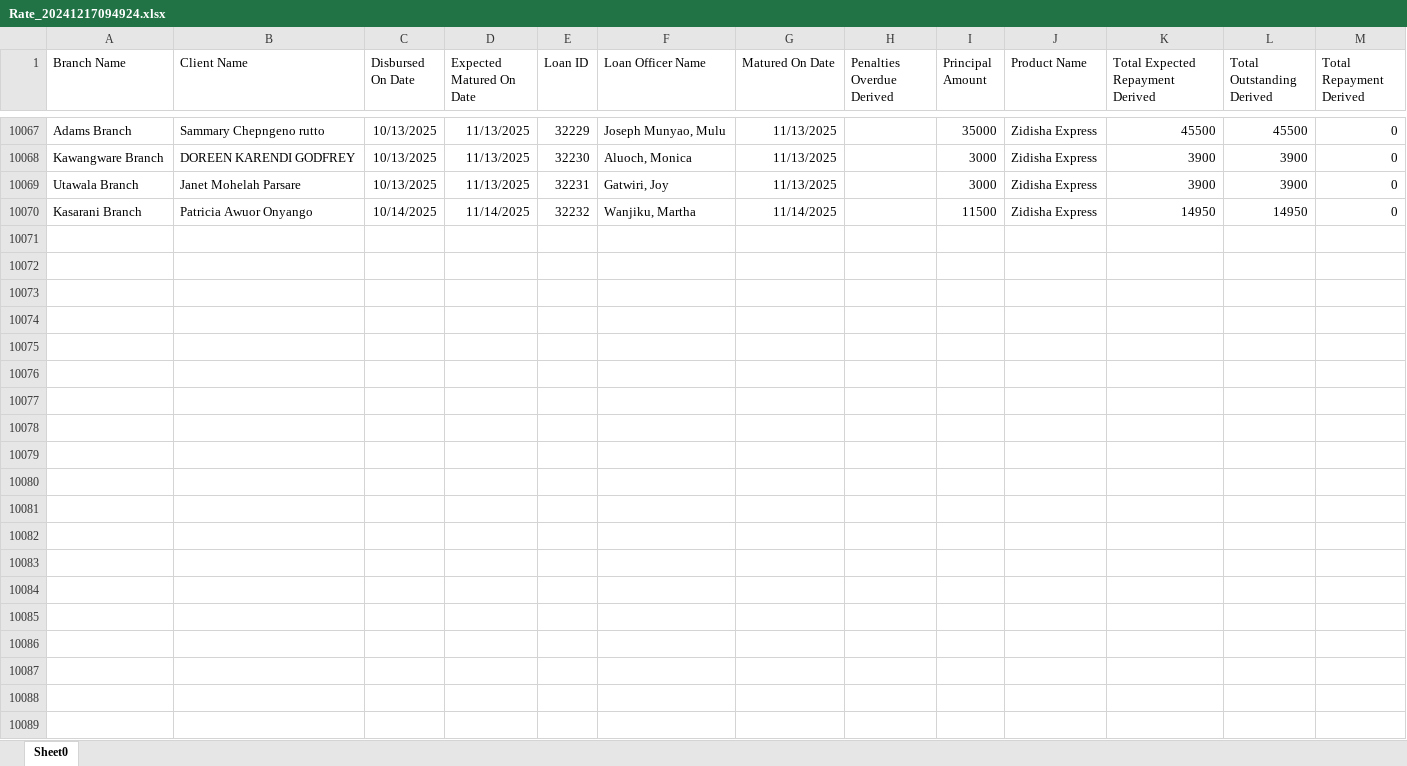
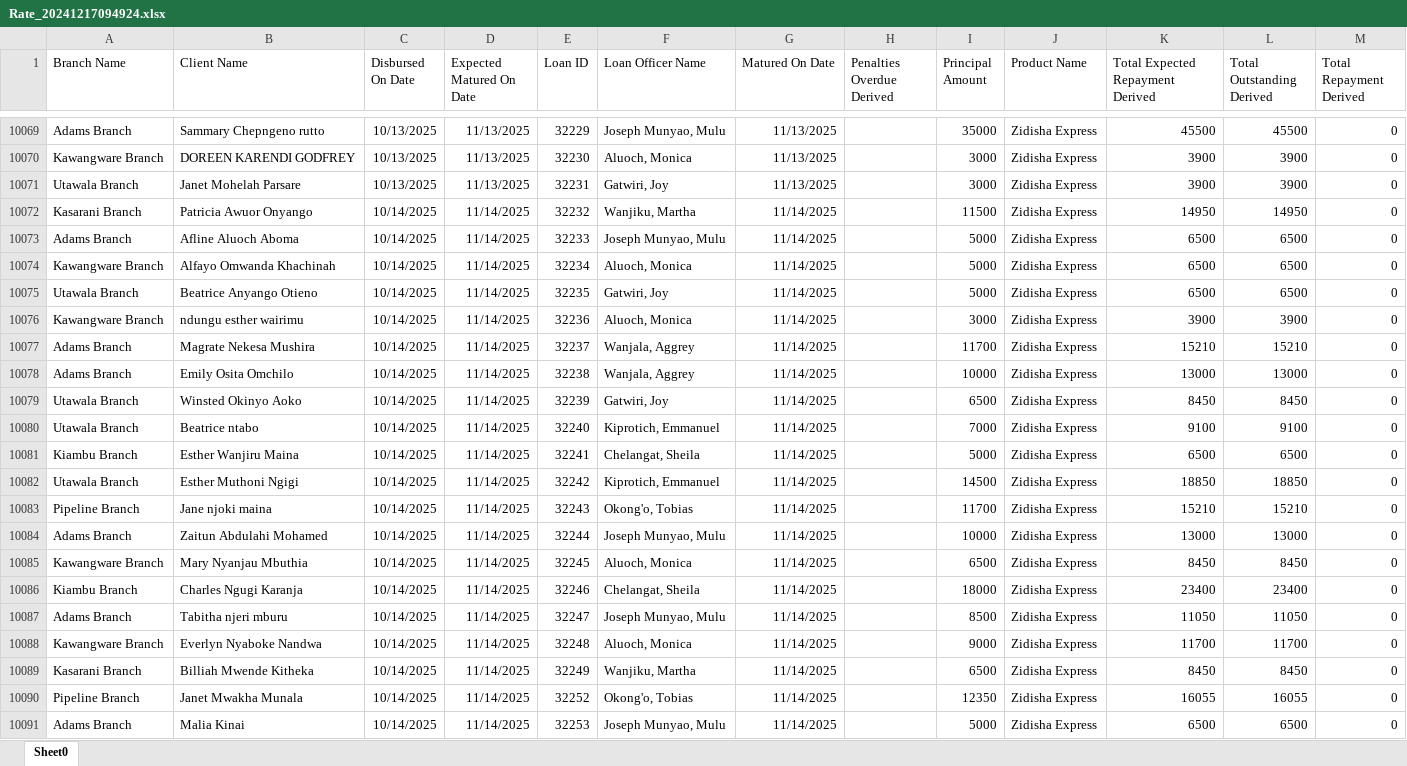
Before and after one commit to Phoenix-Capital/zidisha-monitor, an Excel workbook: Rate_20241217094924.xlsx, sheet Sheet0, drawn as a sheet; only a part is shown, gaps mark what is left out; values as stored, in another font and other column widths than the file's, no borders; the diff covers the shown part only; the diff names each change by its address in the sheet, - before the commit and + after, or states it on an @@ line.

Commit message:
9th morning

```diff
--- a/Rate_20241217094924.xlsx (sheet Sheet0)
+++ b/Rate_20241217094924.xlsx (sheet Sheet0)
+row 10073: Adams Branch | Afline Aluoch Aboma | 10/14/2025 | 11/14/2025 | 32233 | Joseph Munyao, Mulu | 11/14/2025 |  | 5000 | Zidisha Express | 6500 | 6500 | 0
+row 10074: Kawangware Branch | Alfayo Omwanda Khachinah | 10/14/2025 | 11/14/2025 | 32234 | Aluoch, Monica | 11/14/2025 |  | 5000 | Zidisha Express | 6500 | 6500 | 0
+row 10075: Utawala Branch | Beatrice Anyango Otieno | 10/14/2025 | 11/14/2025 | 32235 | Gatwiri, Joy | 11/14/2025 |  | 5000 | Zidisha Express | 6500 | 6500 | 0
+row 10076: Kawangware Branch | ndungu esther wairimu | 10/14/2025 | 11/14/2025 | 32236 | Aluoch, Monica | 11/14/2025 |  | 3000 | Zidisha Express | 3900 | 3900 | 0
+row 10077: Adams Branch | Magrate Nekesa Mushira | 10/14/2025 | 11/14/2025 | 32237 | Wanjala, Aggrey | 11/14/2025 |  | 11700 | Zidisha Express | 15210 | 15210 | 0
+row 10078: Adams Branch | Emily Osita Omchilo | 10/14/2025 | 11/14/2025 | 32238 | Wanjala, Aggrey | 11/14/2025 |  | 10000 | Zidisha Express | 13000 | 13000 | 0
+row 10079: Utawala Branch | Winsted Okinyo Aoko | 10/14/2025 | 11/14/2025 | 32239 | Gatwiri, Joy | 11/14/2025 |  | 6500 | Zidisha Express | 8450 | 8450 | 0
+row 10080: Utawala Branch | Beatrice ntabo | 10/14/2025 | 11/14/2025 | 32240 | Kiprotich, Emmanuel | 11/14/2025 |  | 7000 | Zidisha Express | 9100 | 9100 | 0
+row 10081: Kiambu Branch | Esther Wanjiru Maina | 10/14/2025 | 11/14/2025 | 32241 | Chelangat, Sheila | 11/14/2025 |  | 5000 | Zidisha Express | 6500 | 6500 | 0
+row 10082: Utawala Branch | Esther Muthoni Ngigi | 10/14/2025 | 11/14/2025 | 32242 | Kiprotich, Emmanuel | 11/14/2025 |  | 14500 | Zidisha Express | 18850 | 18850 | 0
+row 10083: Pipeline Branch | Jane njoki maina | 10/14/2025 | 11/14/2025 | 32243 | Okong'o, Tobias | 11/14/2025 |  | 11700 | Zidisha Express | 15210 | 15210 | 0
+row 10084: Adams Branch | Zaitun Abdulahi Mohamed | 10/14/2025 | 11/14/2025 | 32244 | Joseph Munyao, Mulu | 11/14/2025 |  | 10000 | Zidisha Express | 13000 | 13000 | 0
+row 10085: Kawangware Branch | Mary Nyanjau Mbuthia | 10/14/2025 | 11/14/2025 | 32245 | Aluoch, Monica | 11/14/2025 |  | 6500 | Zidisha Express | 8450 | 8450 | 0
+row 10086: Kiambu Branch | Charles Ngugi Karanja | 10/14/2025 | 11/14/2025 | 32246 | Chelangat, Sheila | 11/14/2025 |  | 18000 | Zidisha Express | 23400 | 23400 | 0
+row 10087: Adams Branch | Tabitha njeri mburu | 10/14/2025 | 11/14/2025 | 32247 | Joseph Munyao, Mulu | 11/14/2025 |  | 8500 | Zidisha Express | 11050 | 11050 | 0
+row 10088: Kawangware Branch | Everlyn Nyaboke Nandwa | 10/14/2025 | 11/14/2025 | 32248 | Aluoch, Monica | 11/14/2025 |  | 9000 | Zidisha Express | 11700 | 11700 | 0
+row 10089: Kasarani Branch | Billiah Mwende Kitheka | 10/14/2025 | 11/14/2025 | 32249 | Wanjiku, Martha | 11/14/2025 |  | 6500 | Zidisha Express | 8450 | 8450 | 0
+row 10090: Pipeline Branch | Janet Mwakha Munala | 10/14/2025 | 11/14/2025 | 32252 | Okong'o, Tobias | 11/14/2025 |  | 12350 | Zidisha Express | 16055 | 16055 | 0
+row 10091: Adams Branch | Malia Kinai | 10/14/2025 | 11/14/2025 | 32253 | Joseph Munyao, Mulu | 11/14/2025 |  | 5000 | Zidisha Express | 6500 | 6500 | 0
```
Also changed, not shown: 6 added rows and 159 edited cells elsewhere in this sheet.
